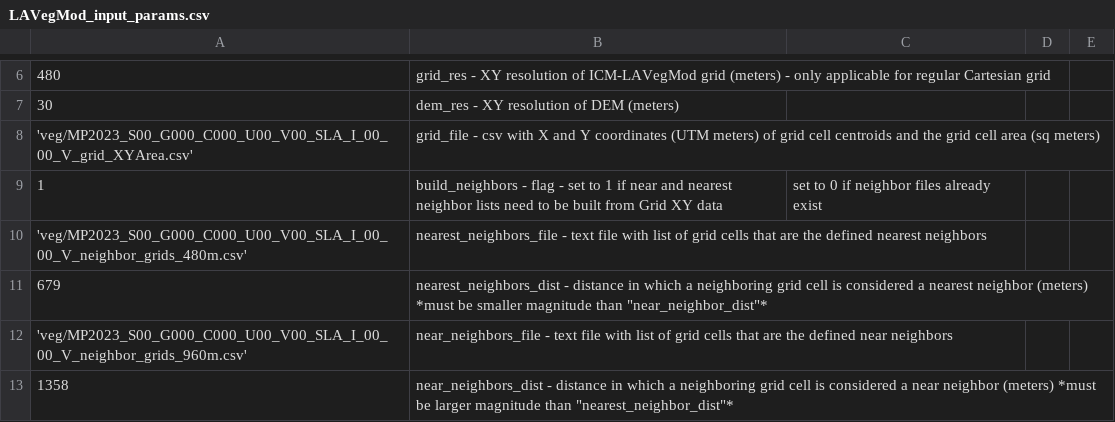
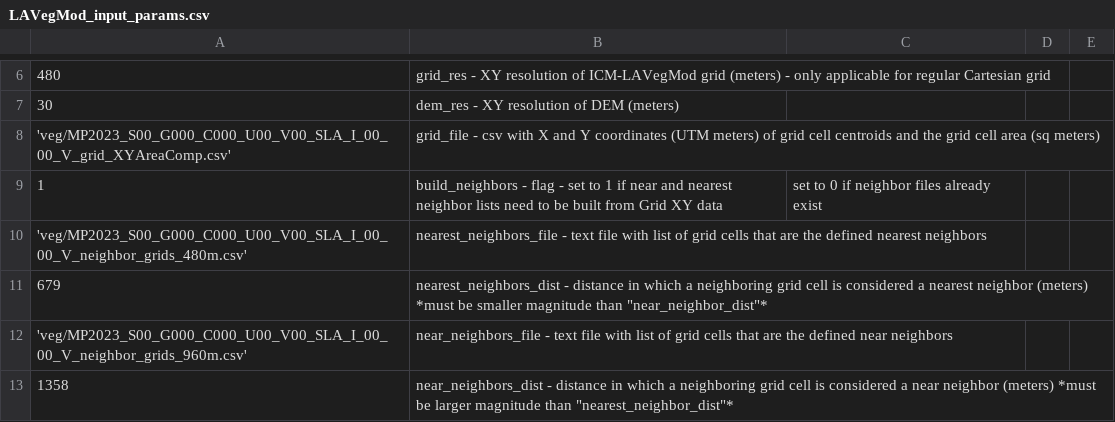
Before and after one commit to CPRA-MP/ICM_LAVegMod, a CSV file: LAVegMod_input_params.csv, drawn as a sheet; only a part is shown, gaps mark what is left out.

```diff
--- a/LAVegMod_input_params.csv
+++ b/LAVegMod_input_params.csv
@@ -7,3 +7,3 @@
 30, dem_res - XY resolution of DEM (meters)
-'veg/MP2023_S00_G000_C000_U00_V00_SLA_I_00_00_V_grid_XYArea.csv', grid_file - csv with X and Y coordinates (UTM meters) of grid cell centroids and the grid cell area (sq meters)
+'veg/MP2023_S00_G000_C000_U00_V00_SLA_I_00_00_V_grid_XYAreaComp.csv', grid_file - csv with X and Y coordinates (UTM meters) of grid cell centroids and the grid cell area (sq meters)
 1, build_neighbors - flag - set to 1 if near and nearest neighbor lists need to be built from Grid XY data, set to 0 if neighbor files already exist
```
Also changed, not shown: 2 other files.
